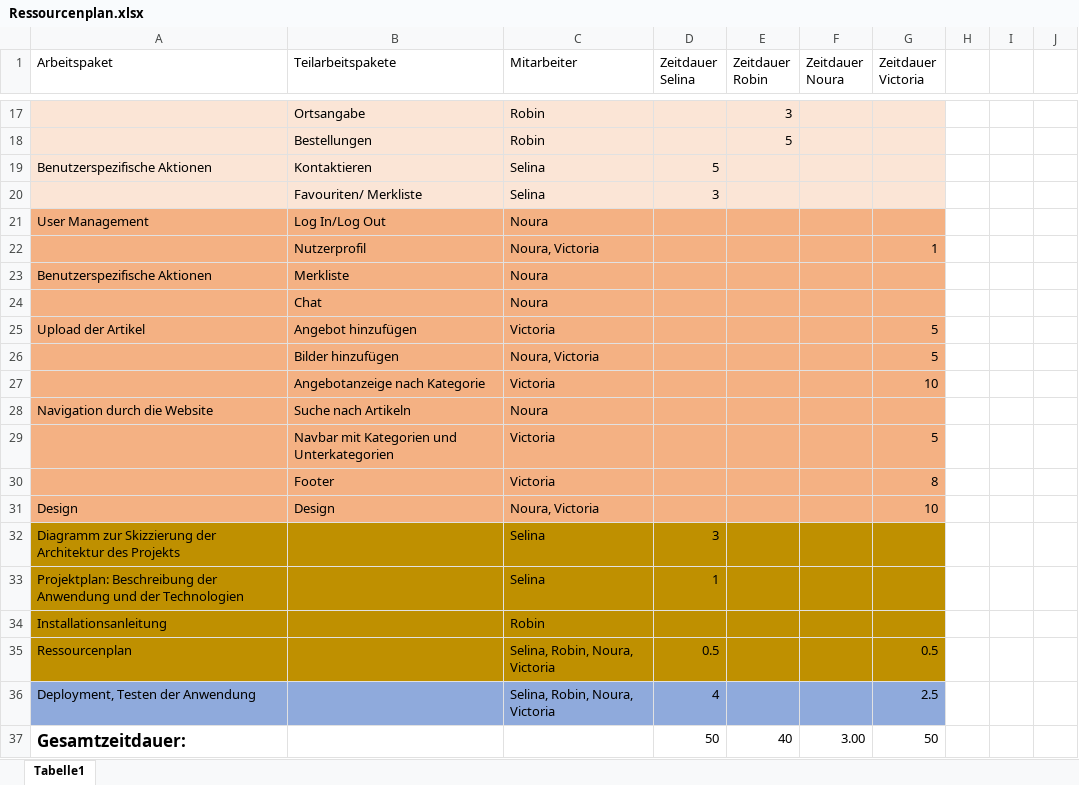
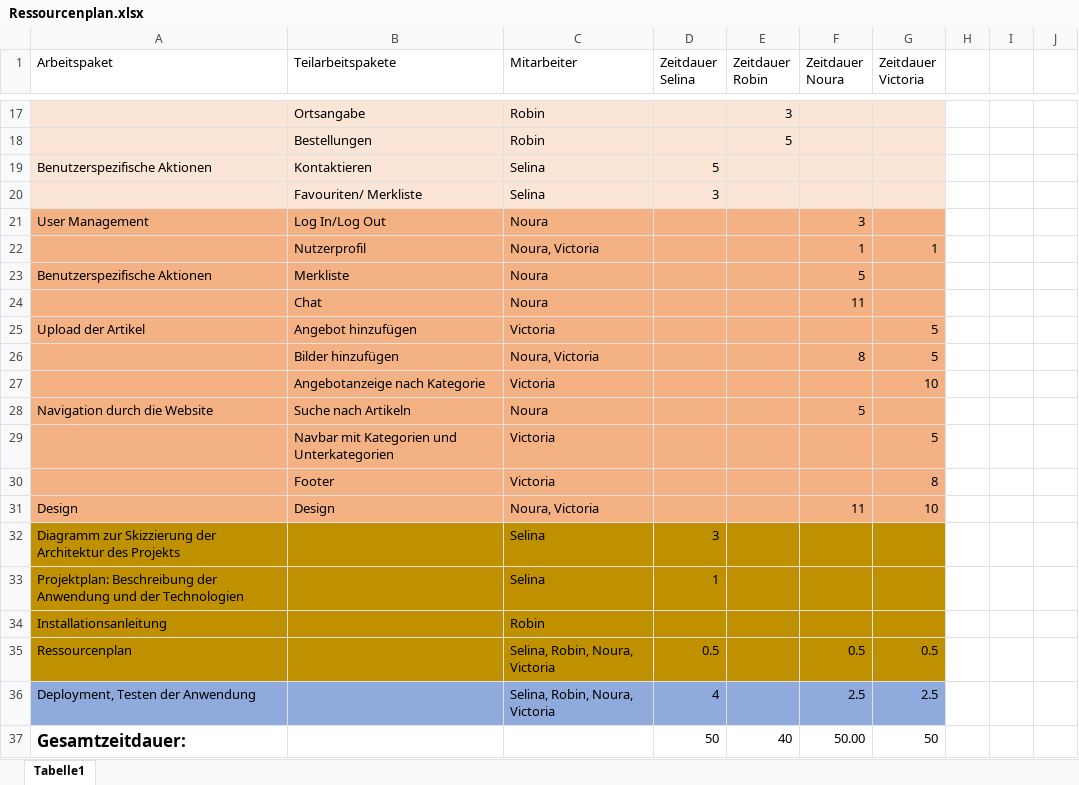
Before and after one commit to Haschmasch/WebEngineering2, an Excel workbook: Documents/Ressourcenplan.xlsx, sheet Tabelle1, drawn as a sheet; only a part is shown, gaps mark what is left out; values as stored, in another font and other column widths than the file's, no borders; table styles not drawn; the diff names each change by its address in the sheet, - before the commit and + after, or states it on an @@ line.

Commit message:
Add files via upload

```diff
--- a/Documents/Ressourcenplan.xlsx (sheet Tabelle1)
+++ b/Documents/Ressourcenplan.xlsx (sheet Tabelle1)
-F21 (Zeitdauer Noura): (empty)
+F21 (Zeitdauer Noura): 3
-F22 (Zeitdauer Noura): (empty)
+F22 (Zeitdauer Noura): 1
-F23 (Zeitdauer Noura): (empty)
+F23 (Zeitdauer Noura): 5
-F24 (Zeitdauer Noura): (empty)
+F24 (Zeitdauer Noura): 11
-F26 (Zeitdauer Noura): (empty)
+F26 (Zeitdauer Noura): 8
-F28 (Zeitdauer Noura): (empty)
+F28 (Zeitdauer Noura): 5
-F31 (Zeitdauer Noura): (empty)
+F31 (Zeitdauer Noura): 11
-F35 (Zeitdauer Noura): (empty)
+F35 (Zeitdauer Noura): 0.5
-F36 (Zeitdauer Noura): (empty)
+F36 (Zeitdauer Noura): 2.5
-F37 (Zeitdauer Noura): 3.00
+F37 (Zeitdauer Noura): 50.00
```
